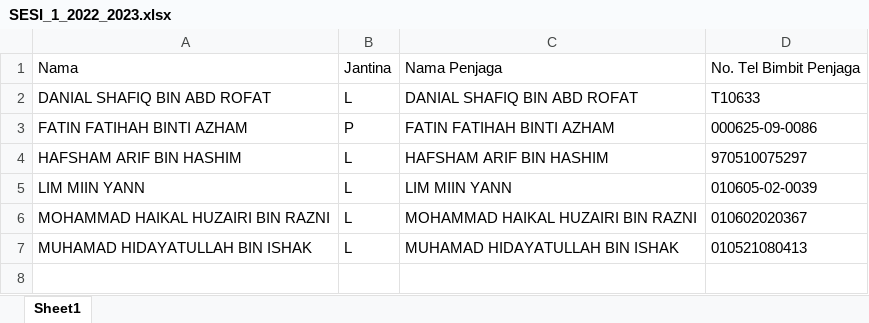
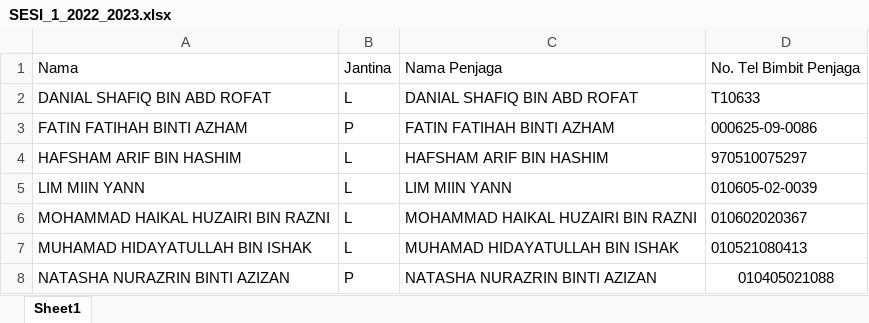
Before and after one commit to MingXuan23/prim-development, an Excel workbook: public/uploads/excel/SESI_1_2022_2023.xlsx, sheet Sheet1, drawn as a sheet; values as stored, in another font and other column widths than the file's, no borders; conditional formats not drawn; the diff names each change by its address in the sheet, - before the commit and + after, or states it on an @@ line.

```diff
--- a/public/uploads/excel/SESI_1_2022_2023.xlsx (sheet Sheet1)
+++ b/public/uploads/excel/SESI_1_2022_2023.xlsx (sheet Sheet1)
+row 8: NATASHA NURAZRIN BINTI AZIZAN | P | NATASHA NURAZRIN BINTI AZIZAN | 010405021088
```
Also changed, not shown: 6 other files.
